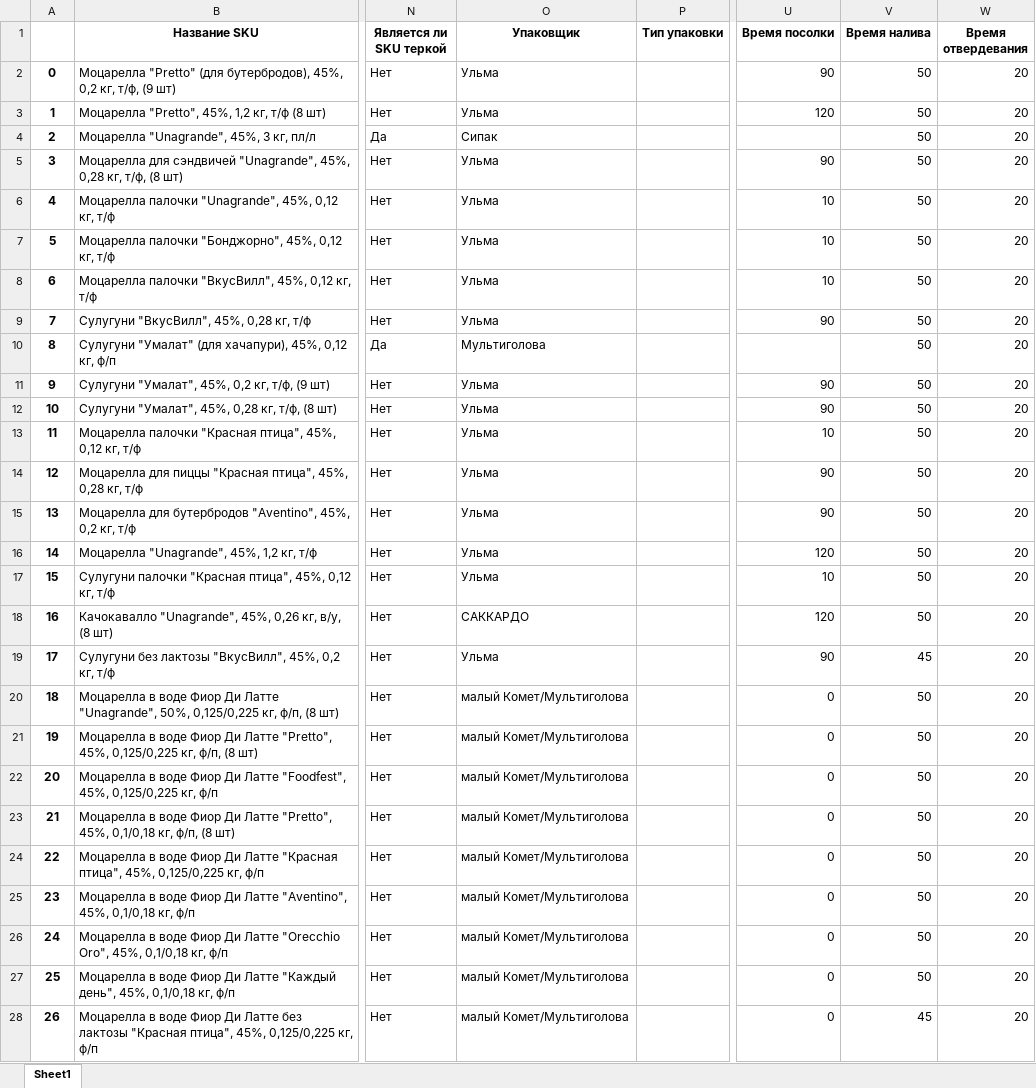
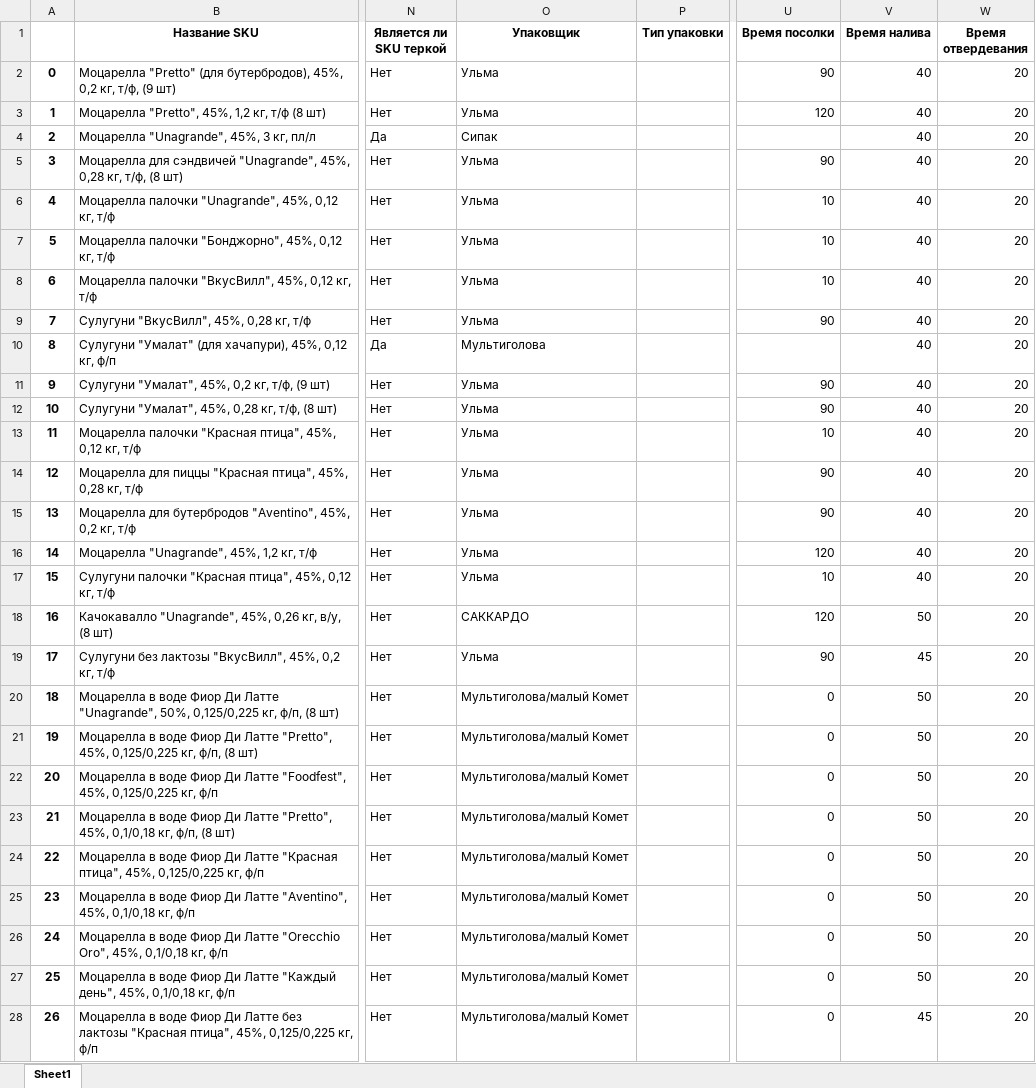
Before and after one commit to nkrokhmal/umalat, an Excel workbook: app/data/static/params/mozzarella.xlsx, sheet Sheet1, drawn as a sheet; only a part is shown, gaps mark what is left out; values as stored, in another font and other column widths than the file's, no borders; the diff covers the shown part only; the diff names each change by its address in the sheet, - before the commit and + after, or states it on an @@ line.

```diff
--- a/app/data/static/params/mozzarella.xlsx (sheet Sheet1)
+++ b/app/data/static/params/mozzarella.xlsx (sheet Sheet1)
-V2:V17 (Время налива): 50
+V2:V17 (Время налива): 40
-O20:O28 (Упаковщик): малый Комет/Мультиголова
+O20:O28 (Упаковщик): Мультиголова/малый Комет
```
Also changed, not shown: 42 edited cells elsewhere in this sheet, app/data/static/params/brynza.xlsx, 9 other files.
